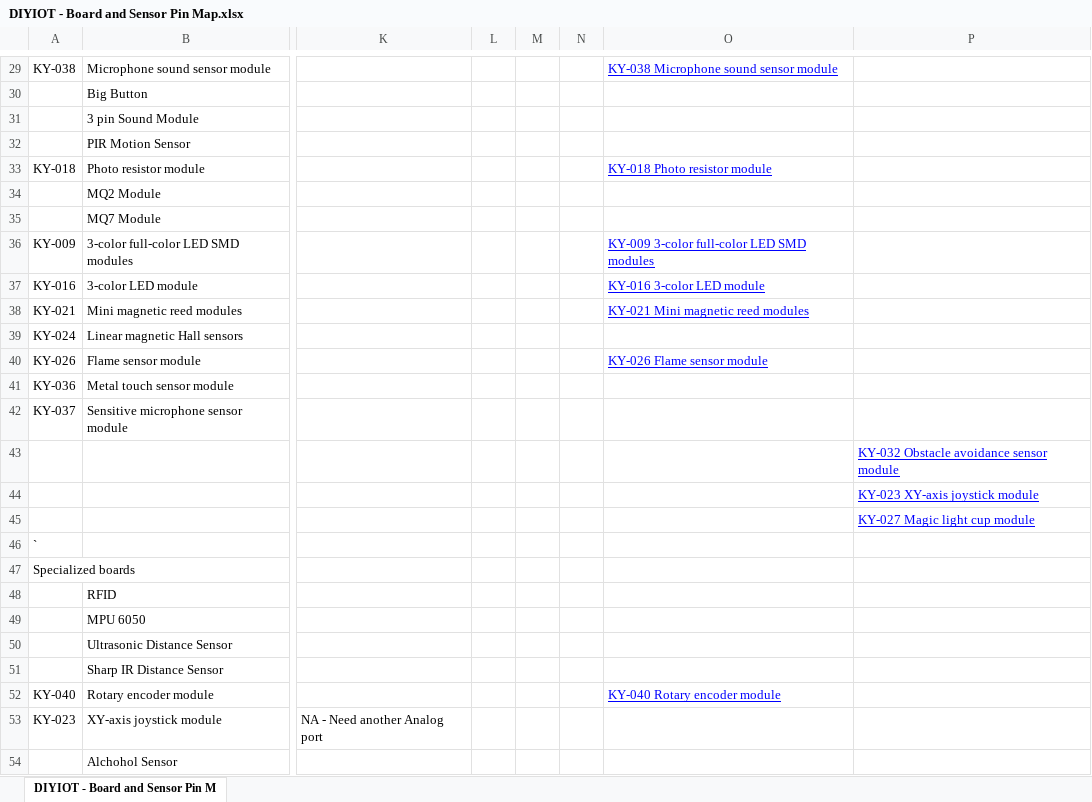
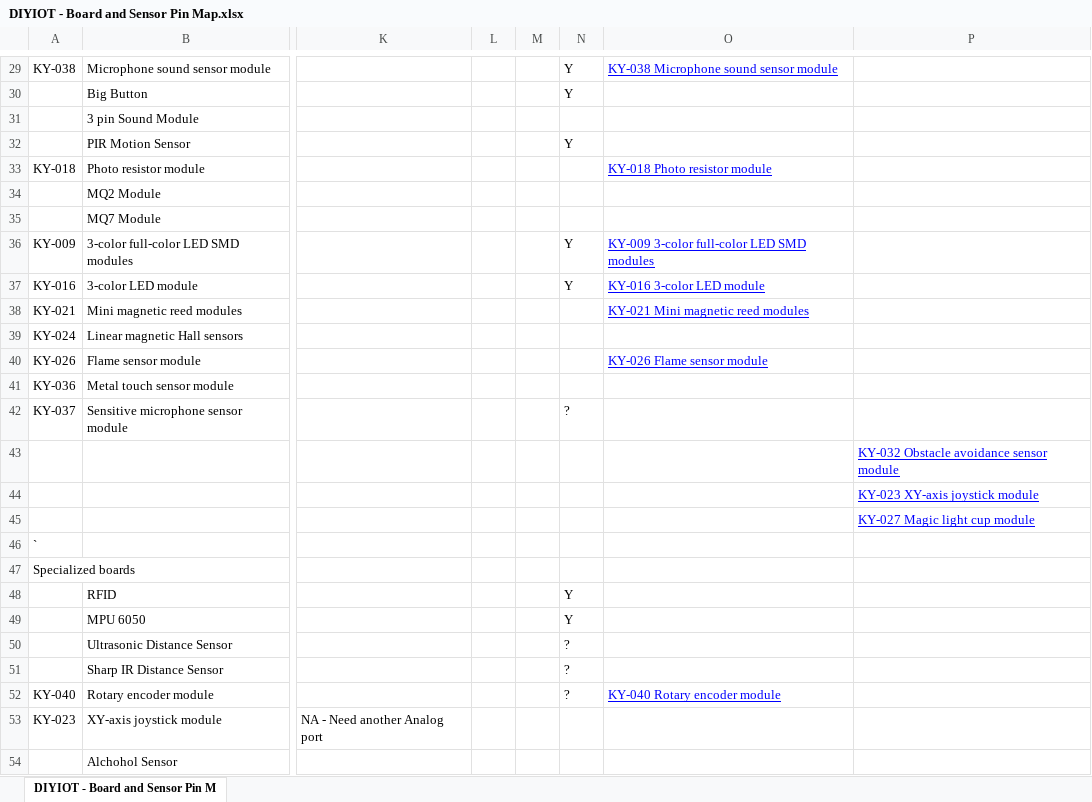
Before and after one commit to chuckfletcherIV/DIYIOT-for-node-red, an Excel workbook: DIYIOT - Board and Sensor Pin Map.xlsx, sheet DIYIOT - Board and Sensor Pin M, drawn as a sheet; only a part is shown, gaps mark what is left out; values as stored, in another font and other column widths than the file's, no borders; the diff covers the shown part only; the diff names each change by its address in the sheet, - before the commit and + after, or states it on an @@ line.

```diff
--- a/DIYIOT - Board and Sensor Pin Map.xlsx (sheet DIYIOT - Board and Sensor Pin M)
+++ b/DIYIOT - Board and Sensor Pin Map.xlsx (sheet DIYIOT - Board and Sensor Pin M)
-N29:N30: (empty)
+N29:N30: Y
-N32: (empty)
+N32: Y
-N36:N37: (empty)
+N36:N37: Y
-N42: (empty)
+N42: ?
-N48:N49: (empty)
+N48:N49: Y
-N50:N52: (empty)
+N50:N52: ?
```
Also changed, not shown: 16 edited cells elsewhere in this sheet.
